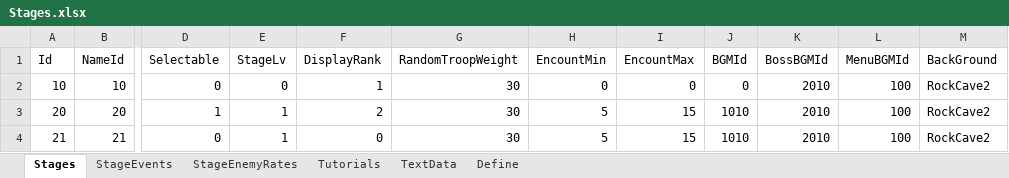
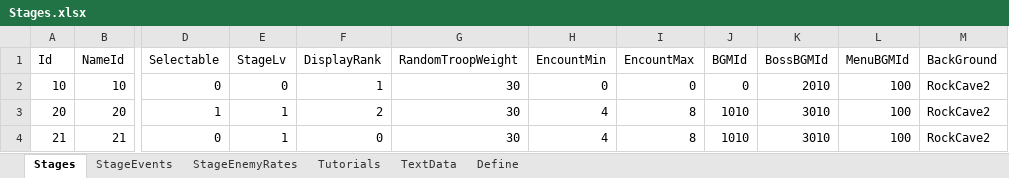
Before and after one commit to seedsclaft/hibikakeut, an Excel workbook: Assets/Data/Stages.xlsx, sheet Stages, drawn as a sheet; only a part is shown, gaps mark what is left out; values as stored, in another font and other column widths than the file's, no borders; the diff names each change by its address in the sheet, - before the commit and + after, or states it on an @@ line.

```diff
--- a/Assets/Data/Stages.xlsx (sheet Stages)
+++ b/Assets/Data/Stages.xlsx (sheet Stages)
-H3:H4 (EncountMin): 5
+H3:H4 (EncountMin): 4
-I3:I4 (EncountMax): 15
+I3:I4 (EncountMax): 8
-K3:K4 (BossBGMId): 2010
+K3:K4 (BossBGMId): 3010
```
Also changed, not shown: Assets/Data/BGM.xlsx, Assets/Data/Skills.xlsx, 31 other files.
